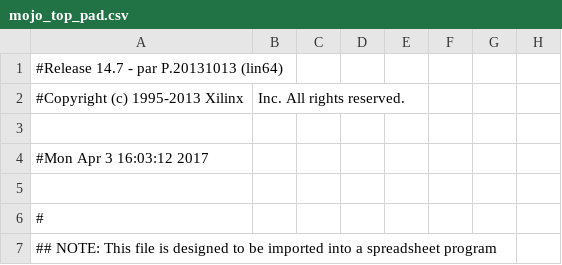
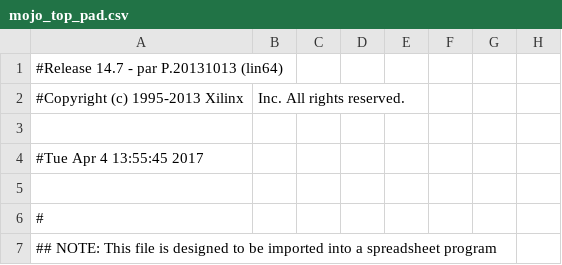
Before and after one commit to andycavatorta/RBK, a CSV file: fpga/mojo-base-project-master-sig-gen/syn/mojo_top_pad.csv, drawn as a sheet; only a part is shown; the diff names each change by its address in the sheet, - before the commit and + after, or states it on an @@ line.

```diff
--- a/fpga/mojo-base-project-master-sig-gen/syn/mojo_top_pad.csv
+++ b/fpga/mojo-base-project-master-sig-gen/syn/mojo_top_pad.csv
-A4: #Mon Apr 3 16:03:12 2017
+A4: #Tue Apr 4 13:55:45 2017
```
Also changed, not shown: 48 other files.
